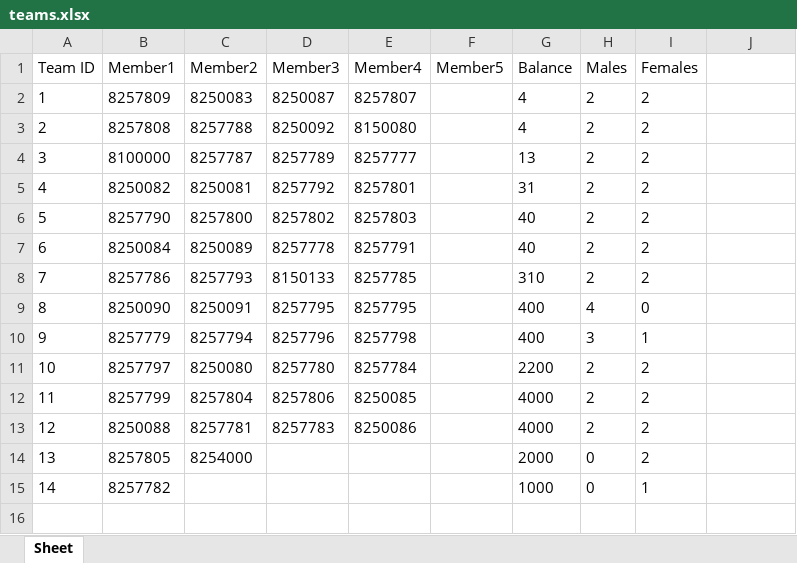
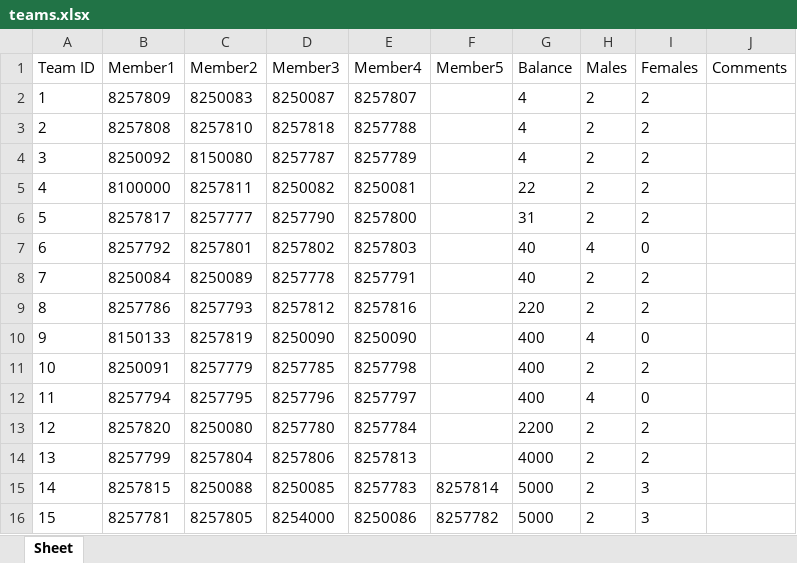
Before and after one commit to SosiMetallinos/auebcode, an Excel workbook: teams.xlsx, sheet Sheet, drawn as a sheet; values as stored, in another font and other column widths than the file's, no borders; removed rows and columns are numbered as before the commit, all else as after; the diff names each change by its address in the sheet, - before the commit and + after, or states it on an @@ line.

Commit message:
Update teams.xlsx

```diff
--- a/teams.xlsx (sheet Sheet)
+++ b/teams.xlsx (sheet Sheet)
-J1: (empty)
+J1: Comments
-C3 (Member2): 8257788
+C3 (Member2): 8257810
-D3 (Member3): 8250092
+D3 (Member3): 8257818
-E3 (Member4): 8150080
+E3 (Member4): 8257788
+row 4: 3 | 8250092 | 8150080 | 8257787 | 8257789 |  | 4 | 2 | 2
@@ column A (Team ID) renumbered between rows 5 and 14 @@
-C5 (Member2): 8257787
+C5 (Member2): 8257811
-D5 (Member3): 8257789
+D5 (Member3): 8250082
-E5 (Member4): 8257777
+E5 (Member4): 8250081
-G5 (Balance): 13
+G5 (Balance): 22
-row 5: 4 | 8250082 | 8250081 | 8257792 | 8257801 |  | 31 | 2 | 2
-row 6: 5 | 8257790 | 8257800 | 8257802 | 8257803 |  | 40 | 2 | 2
+row 6: 5 | 8257817 | 8257777 | 8257790 | 8257800 |  | 31 | 2 | 2
+row 7: 6 | 8257792 | 8257801 | 8257802 | 8257803 |  | 40 | 4 | 0
-D9 (Member3): 8150133
+D9 (Member3): 8257812
-E9 (Member4): 8257785
+E9 (Member4): 8257816
-G9 (Balance): 310
+G9 (Balance): 220
-row 9: 8 | 8250090 | 8250091 | 8257795 | 8257795 |  | 400 | 4 | 0
-row 10: 9 | 8257779 | 8257794 | 8257796 | 8257798 |  | 400 | 3 | 1
+row 10: 9 | 8150133 | 8257819 | 8250090 | 8250090 |  | 400 | 4 | 0
+row 11: 10 | 8250091 | 8257779 | 8257785 | 8257798 |  | 400 | 2 | 2
+row 12: 11 | 8257794 | 8257795 | 8257796 | 8257797 |  | 400 | 4 | 0
-B13 (Member1): 8257797
+B13 (Member1): 8257820
-E14 (Member4): 8250085
+E14 (Member4): 8257813
-row 13: 12 | 8250088 | 8257781 | 8257783 | 8250086 |  | 4000 | 2 | 2
-row 14: 13 | 8257805 | 8254000 |  |  |  | 2000 | 0 | 2
-row 15: 14 | 8257782 |  |  |  |  | 1000 | 0 | 1
+row 15: 14 | 8257815 | 8250088 | 8250085 | 8257783 | 8257814 | 5000 | 2 | 3
+row 16: 15 | 8257781 | 8257805 | 8254000 | 8250086 | 8257782 | 5000 | 2 | 3
```
